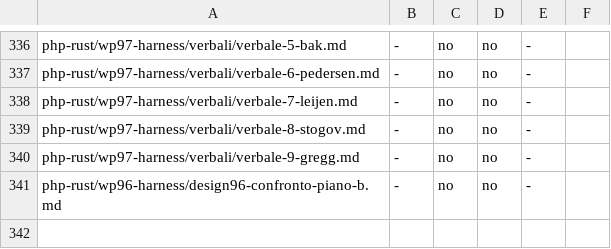
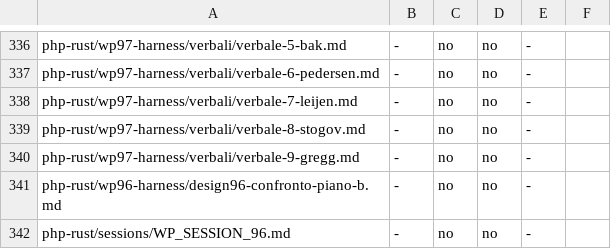
Before and after one commit to francescotinti/php-rust, a TSV file: php-rust/wp81-harness/gate-cifre-manifest.tsv, drawn as a sheet; only a part is shown, gaps mark what is left out.

```diff
--- a/php-rust/wp81-harness/gate-cifre-manifest.tsv
+++ b/php-rust/wp81-harness/gate-cifre-manifest.tsv
@@ -341 +341,2 @@ php-rust/wp97-harness/verbali/verbale-9-gregg.md	-	no	no	-
 php-rust/wp96-harness/design96-confronto-piano-b.md	-	no	no	-
+php-rust/sessions/WP_SESSION_96.md	-	no	no	-
```
Also changed, not shown: 3 other files.
